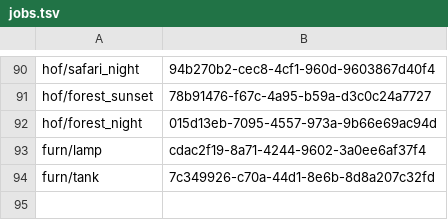
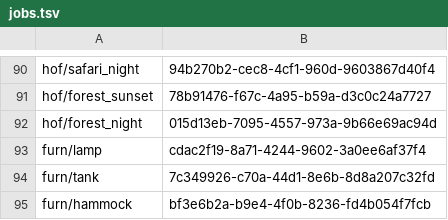
Before and after one commit to BlakeRossi3/PokeDreamTeamBuilder, a TSV file: art-src/jobs.tsv, drawn as a sheet; only a part is shown, gaps mark what is left out; the diff names each change by its address in the sheet, - before the commit and + after, or states it on an @@ line.

```diff
--- a/art-src/jobs.tsv
+++ b/art-src/jobs.tsv
+row 95: furn/hammock | bf3e6b2a-b9e4-4f0b-8236-fd4b054f7fcb
```
Also changed, not shown: 5 other files.
